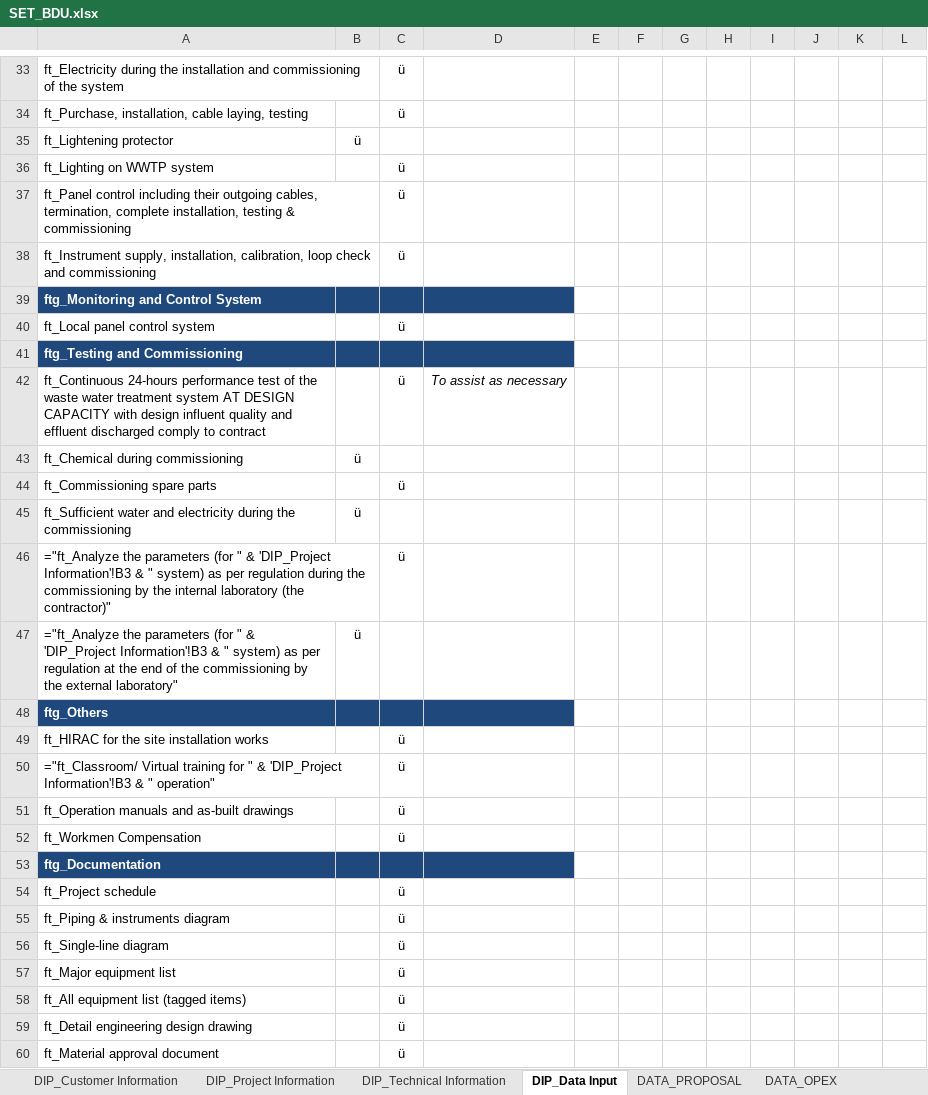
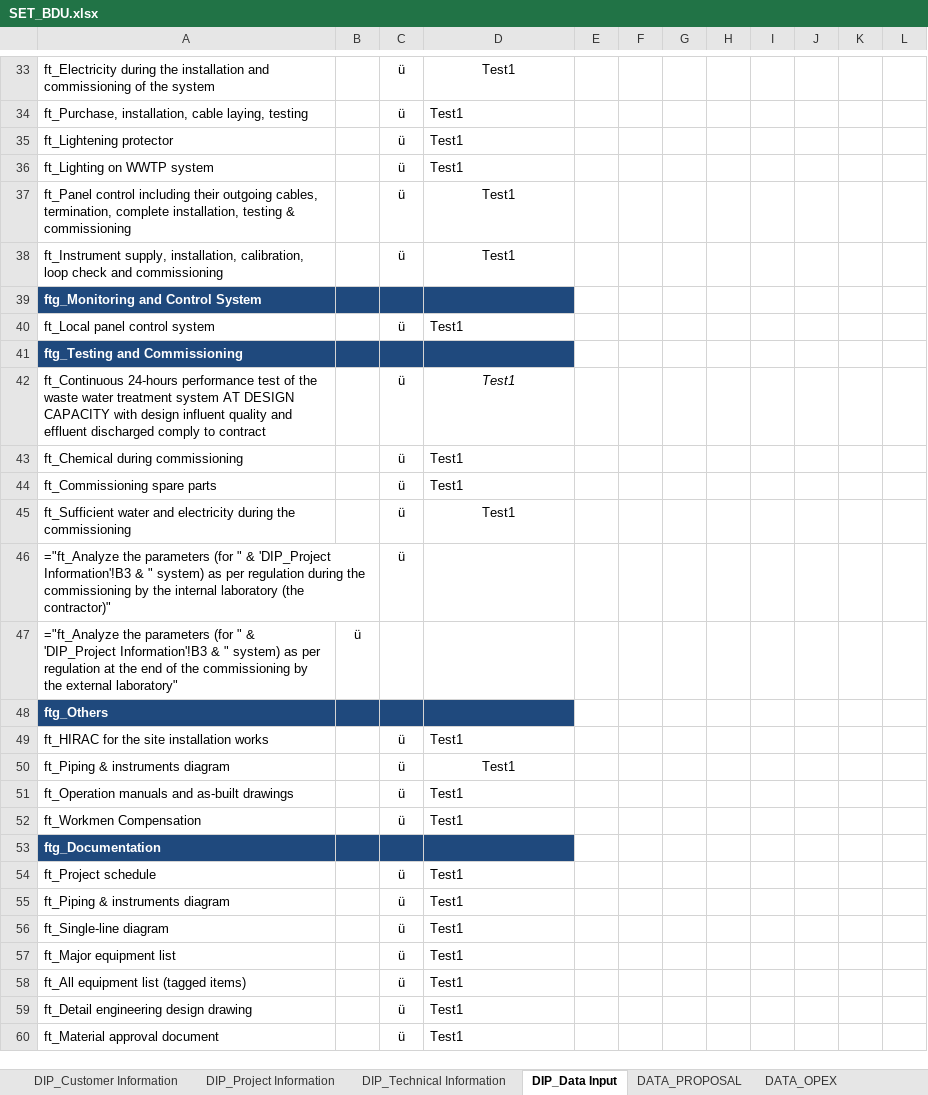
Before and after one commit to taufikhdyt01/DIAC-V, an Excel workbook: data/SET_BDU.xlsx, sheet DIP_Data Input, drawn as a sheet; only a part is shown, gaps mark what is left out; values as stored, in another font and other column widths than the file's, no borders; formulas without a stored value are shown as written; removed rows and columns are numbered as before the commit, all else as after; the diff covers the shown part only; the diff names each change by its address in the sheet, - before the commit and + after, or states it on an @@ line.

```diff
--- a/data/SET_BDU.xlsx (sheet DIP_Data Input)
+++ b/data/SET_BDU.xlsx (sheet DIP_Data Input)
-D33:D38: (empty)
+D33:D38: Test1
-B35: ü
+B35: (empty)
-C35: (empty)
+C35: ü
-D40: (empty)
+D40: Test1
-D42: To assist as necessary
+D42: Test1
-B43: ü
+B43: (empty)
-C43: (empty)
+C43: ü
-D43:D45: (empty)
+D43:D45: Test1
-B45: ü
+B45: (empty)
-C45: (empty)
+C45: ü
-D49: (empty)
+D49: Test1
-row 50: ="ft_Classroom/ Virtual training for " & 'DIP_Project Information'!B3 & " operation" |  | ü
+row 50: ft_Piping & instruments diagram |  | ü | Test1
-D51:D52: (empty)
+D51:D52: Test1
-D54:D60: (empty)
+D54:D60: Test1
```
Also changed, not shown: 40 edited cells elsewhere in this sheet, sheet DIP_Project Information, sheet DIP_Customer Information, sheet DIP_Technical Information, 2 other files.
